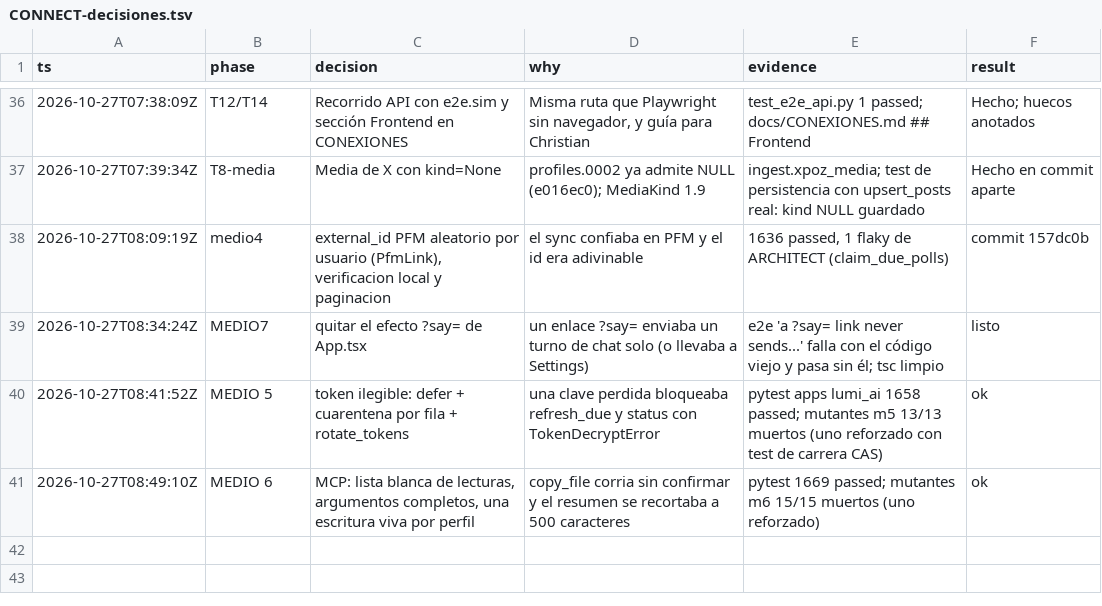
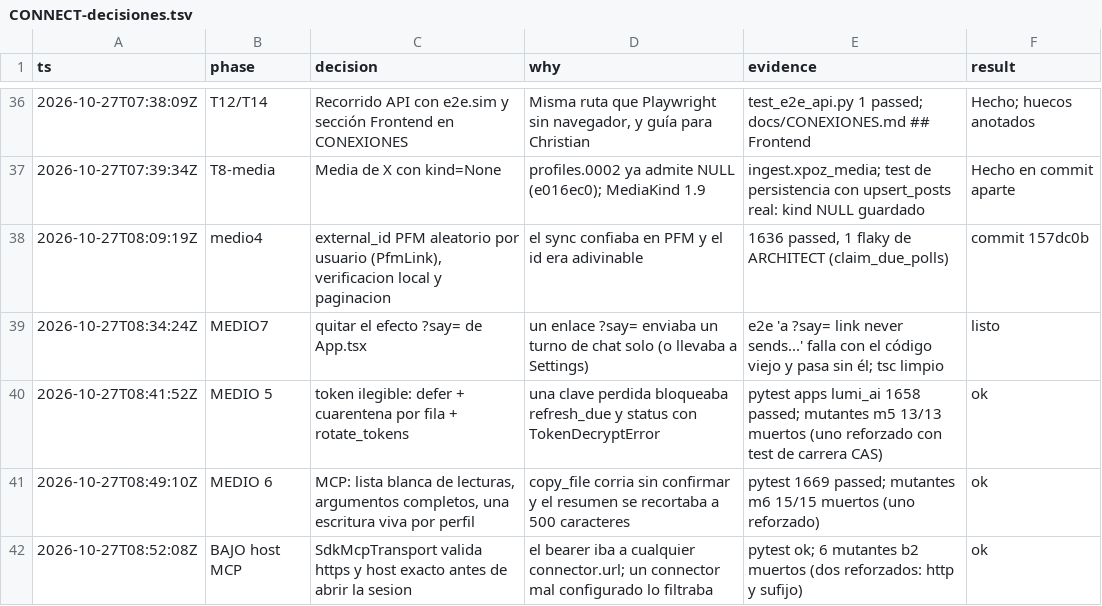
Before and after one commit to Ateh-Ugoji/Lumi-agent, a TSV file: lumi/plan/estado/CONNECT-decisiones.tsv, drawn as a sheet; only a part is shown, gaps mark what is left out; the diff names each change by its address in the sheet, - before the commit and + after, or states it on an @@ line.

Commit message:
[CONNECT] mcp: SdkMcpTransport solo abre sesion hacia hosts permitidos por https (BAJO)

```diff
--- a/lumi/plan/estado/CONNECT-decisiones.tsv
+++ b/lumi/plan/estado/CONNECT-decisiones.tsv
+row 42: 2026-10-27T08:52:08Z | BAJO host MCP | SdkMcpTransport valida https y host exacto antes de abrir la sesion | el bearer iba a cualquier connector.url; un connector mal configurado lo filtraba | pytest ok; 6 mutantes b2 muertos (dos reforzados: http y sufijo) | ok
```
Also changed, not shown: 2 other files.
